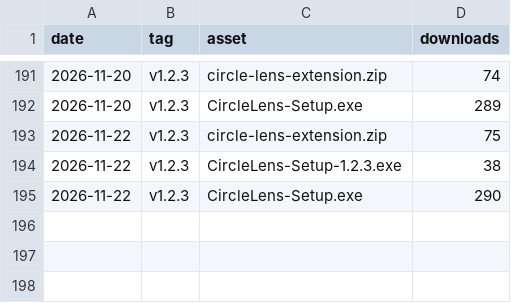
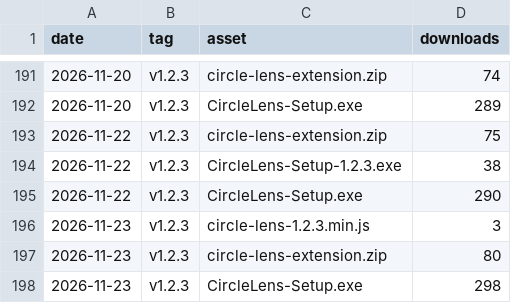
Before and after one commit to fauzulkc/circle-lens, a CSV file: releases.csv, drawn as a sheet; only a part is shown, gaps mark what is left out; the diff names each change by its address in the sheet, - before the commit and + after, or states it on an @@ line.

```diff
--- a/releases.csv
+++ b/releases.csv
+row 196: 2026-11-23 | v1.2.3 | circle-lens-1.2.3.min.js | 3
+row 197: 2026-11-23 | v1.2.3 | circle-lens-extension.zip | 80
+row 198: 2026-11-23 | v1.2.3 | CircleLens-Setup.exe | 298
```
Also changed, not shown: jsdelivr.csv, npm.csv, 2 other files.
